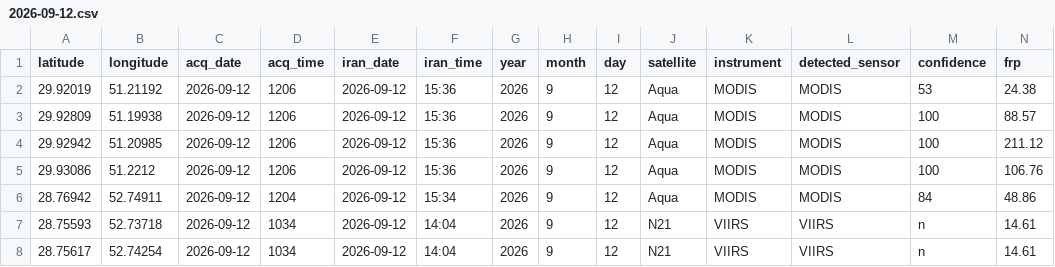
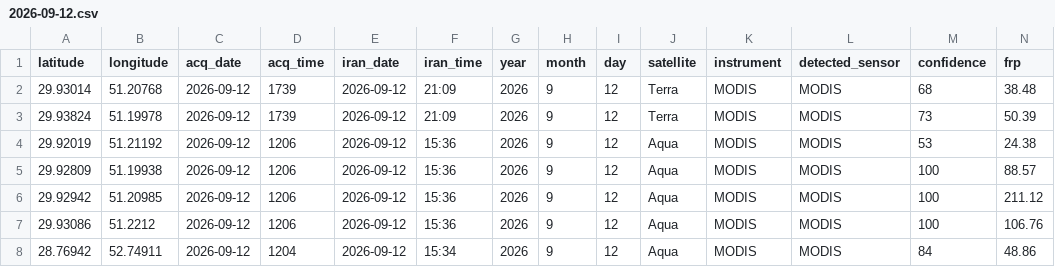
Before and after one commit to hashempoorsadegh214-prog/FARS-FIRE-SENTINEL, a CSV file: archive/2026-09-12.csv, drawn as a sheet; only a part is shown; the shorter side is filled out with more unchanged rows; rows hold the shown columns only; the diff names each change by its address in the sheet, - before the commit and + after, or states it on an @@ line.

```diff
--- a/archive/2026-09-12.csv
+++ b/archive/2026-09-12.csv
+row 2: 29.93014 | 51.20768 | 2026-09-12 | 1739 | 2026-09-12 | 21:09 | 2026 | 9 | 12 | Terra | MODIS | MODIS | 68 | 38.48
+row 3: 29.93824 | 51.19978 | 2026-09-12 | 1739 | 2026-09-12 | 21:09 | 2026 | 9 | 12 | Terra | MODIS | MODIS | 73 | 50.39
```
Also changed, not shown: 5 other files.
